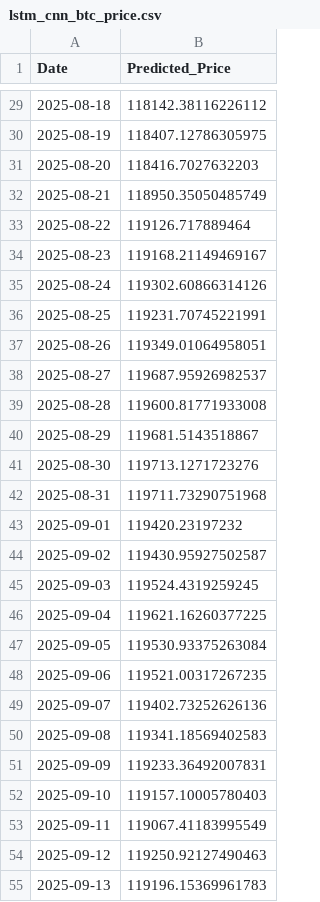
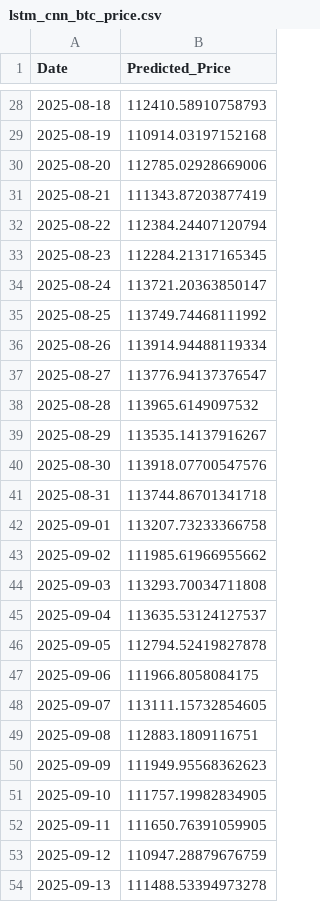
Before and after one commit to Aum107/demo, a CSV file: lstm_cnn_btc_price.csv, drawn as a sheet; only a part is shown, gaps mark what is left out; the diff covers the shown part only.

```diff
--- a/lstm_cnn_btc_price.csv
+++ b/lstm_cnn_btc_price.csv
@@ -29,27 +28,27 @@ Date,Predicted_Price
-2025-08-18,118142.38116226112
-2025-08-19,118407.12786305975
-2025-08-20,118416.7027632203
-2025-08-21,118950.35050485749
-2025-08-22,119126.717889464
-2025-08-23,119168.21149469167
-2025-08-24,119302.60866314126
-2025-08-25,119231.70745221991
-2025-08-26,119349.01064958051
-2025-08-27,119687.95926982537
-2025-08-28,119600.81771933008
-2025-08-29,119681.5143518867
-2025-08-30,119713.1271723276
-2025-08-31,119711.73290751968
-2025-09-01,119420.23197232
-2025-09-02,119430.95927502587
-2025-09-03,119524.4319259245
-2025-09-04,119621.16260377225
-2025-09-05,119530.93375263084
-2025-09-06,119521.00317267235
-2025-09-07,119402.73252626136
-2025-09-08,119341.18569402583
-2025-09-09,119233.36492007831
-2025-09-10,119157.10005780403
-2025-09-11,119067.41183995549
-2025-09-12,119250.92127490463
-2025-09-13,119196.15369961783
+2025-08-18,112410.58910758793
+2025-08-19,110914.03197152168
+2025-08-20,112785.02928669006
+2025-08-21,111343.87203877419
+2025-08-22,112384.24407120794
+2025-08-23,112284.21317165345
+2025-08-24,113721.20363850147
+2025-08-25,113749.74468111992
+2025-08-26,113914.94488119334
+2025-08-27,113776.94137376547
+2025-08-28,113965.6149097532
+2025-08-29,113535.14137916267
+2025-08-30,113918.07700547576
+2025-08-31,113744.86701341718
+2025-09-01,113207.73233366758
+2025-09-02,111985.61966955662
+2025-09-03,113293.70034711808
+2025-09-04,113635.53124127537
+2025-09-05,112794.52419827878
+2025-09-06,111966.8058084175
+2025-09-07,113111.15732854605
+2025-09-08,112883.1809116751
+2025-09-09,111949.95568362623
+2025-09-10,111757.19982834905
+2025-09-11,111650.76391059905
+2025-09-12,110947.28879676759
+2025-09-13,111488.53394973278
```
Also changed, not shown: 1 added row, 1 removed row and 32 edited cells elsewhere in this file.
